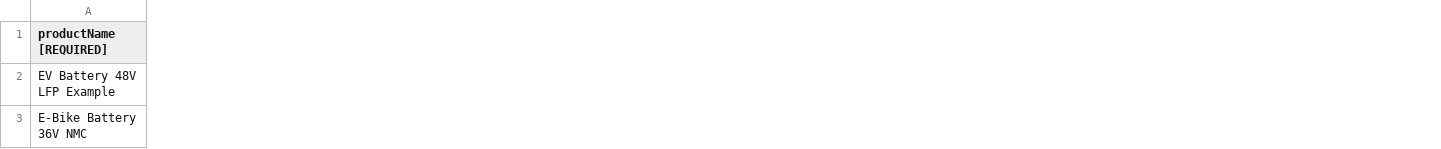
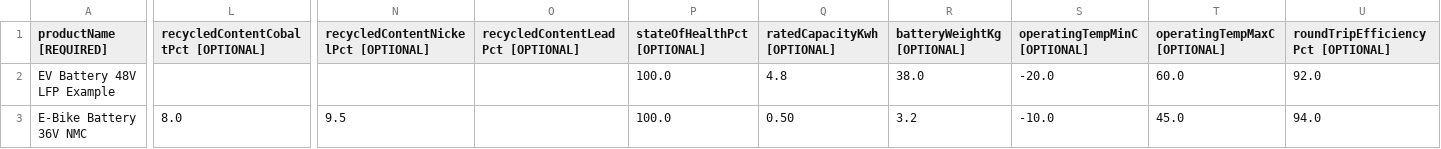
Before and after one commit to odal-node/dpp-engine, a CSV file: crates/dpp-integrator/templates/battery-v1.csv, drawn as a sheet; only a part is shown, gaps mark what is left out; the diff covers the shown part only; the diff names each change by its address in the sheet, - before the commit and + after, or states it on an @@ line.

Commit message:
fix(integrator): declare every battery column the importer reads

```diff
--- a/crates/dpp-integrator/templates/battery-v1.csv
+++ b/crates/dpp-integrator/templates/battery-v1.csv
+column L, rows 1-3: recycledContentCobaltPct [OPTIONAL] |  | 8.0
+column N, rows 1-3: recycledContentNickelPct [OPTIONAL] |  | 9.5
+column O, row 1: recycledContentLeadPct [OPTIONAL]
+column P (stateOfHealthPct [OPTIONAL]), rows 2-3: 100.0 | 100.0
+column Q (ratedCapacityKwh [OPTIONAL]), rows 2-3: 4.8 | 0.50
+column R (batteryWeightKg [OPTIONAL]), rows 2-3: 38.0 | 3.2
+column S (operatingTempMinC [OPTIONAL]), rows 2-3: -20.0 | -10.0
+column T (operatingTempMaxC [OPTIONAL]), rows 2-3: 60.0 | 45.0
+column U, rows 1-3: roundTripEfficiencyPct [OPTIONAL] | 92.0 | 94.0
```
Also changed, not shown: 2 added columns and 4 edited cells elsewhere in this file, 1 other file.
